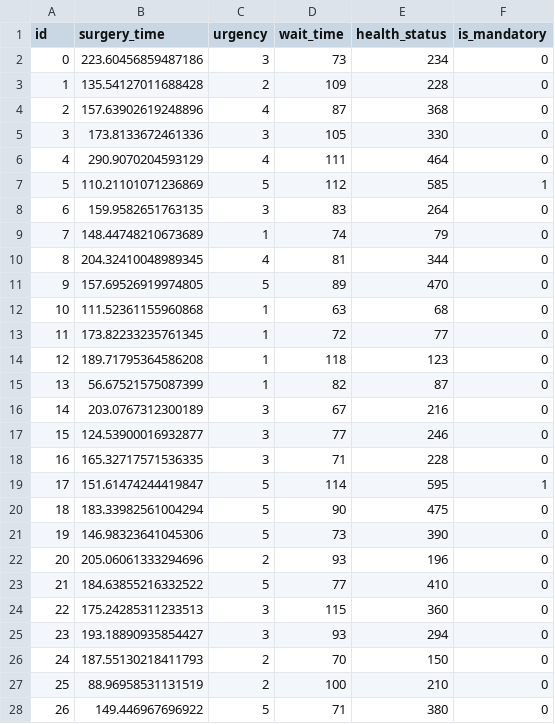
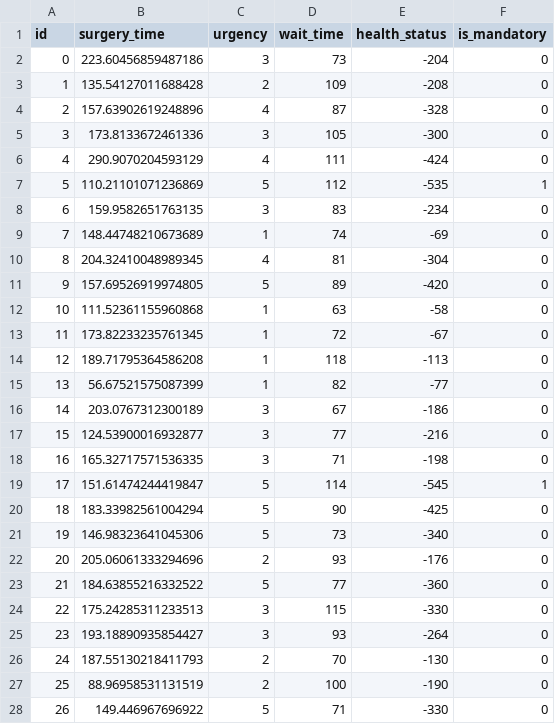
Before and after one commit to MitchellJC/math3205-project, a CSV file: data/patients-3-100.csv, drawn as a sheet; only a part is shown; the diff covers the shown part only.

Commit message:
Reverted to (-ve) vals in objective and data generation

```diff
--- a/data/patients-3-100.csv
+++ b/data/patients-3-100.csv
@@ -1,28 +1,28 @@
 id,surgery_time,urgency,wait_time,health_status,is_mandatory
-0,223.60456859487186,3,73,234,0
-1,135.54127011688428,2,109,228,0
-2,157.63902619248896,4,87,368,0
-3,173.8133672461336,3,105,330,0
-4,290.9070204593129,4,111,464,0
-5,110.21101071236869,5,112,585,1
-6,159.9582651763135,3,83,264,0
-7,148.44748210673689,1,74,79,0
-8,204.32410048989345,4,81,344,0
-9,157.69526919974805,5,89,470,0
-10,111.52361155960868,1,63,68,0
-11,173.82233235761345,1,72,77,0
-12,189.71795364586208,1,118,123,0
-13,56.67521575087399,1,82,87,0
-14,203.0767312300189,3,67,216,0
-15,124.53900016932877,3,77,246,0
-16,165.32717571536335,3,71,228,0
-17,151.61474244419847,5,114,595,1
-18,183.33982561004294,5,90,475,0
-19,146.98323641045306,5,73,390,0
-20,205.06061333294696,2,93,196,0
-21,184.63855216332522,5,77,410,0
-22,175.24285311233513,3,115,360,0
-23,193.18890935854427,3,93,294,0
-24,187.55130218411793,2,70,150,0
-25,88.96958531131519,2,100,210,0
-26,149.446967696922,5,71,380,0
+0,223.60456859487186,3,73,-204,0
+1,135.54127011688428,2,109,-208,0
+2,157.63902619248896,4,87,-328,0
+3,173.8133672461336,3,105,-300,0
+4,290.9070204593129,4,111,-424,0
+5,110.21101071236869,5,112,-535,1
+6,159.9582651763135,3,83,-234,0
+7,148.44748210673689,1,74,-69,0
+8,204.32410048989345,4,81,-304,0
+9,157.69526919974805,5,89,-420,0
+10,111.52361155960868,1,63,-58,0
+11,173.82233235761345,1,72,-67,0
+12,189.71795364586208,1,118,-113,0
+13,56.67521575087399,1,82,-77,0
+14,203.0767312300189,3,67,-186,0
+15,124.53900016932877,3,77,-216,0
+16,165.32717571536335,3,71,-198,0
+17,151.61474244419847,5,114,-545,1
+18,183.33982561004294,5,90,-425,0
+19,146.98323641045306,5,73,-340,0
+20,205.06061333294696,2,93,-176,0
+21,184.63855216332522,5,77,-360,0
+22,175.24285311233513,3,115,-330,0
+23,193.18890935854427,3,93,-264,0
+24,187.55130218411793,2,70,-130,0
+25,88.96958531131519,2,100,-190,0
+26,149.446967696922,5,71,-330,0
```
Also changed, not shown: 75 edited cells elsewhere in this file, data/patients-3-60.csv, data/patients-3-80.csv, 16 other files.
